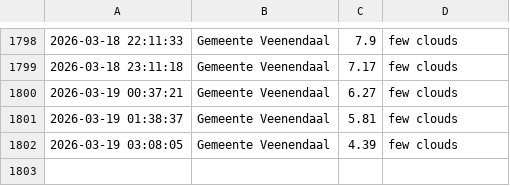
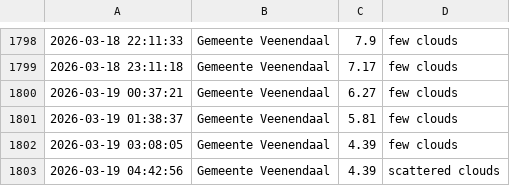
Before and after one commit to drikusroor/weather-archive, a CSV file: archive/Veenendaal_2026.csv, drawn as a sheet; only a part is shown, gaps mark what is left out.

```diff
--- a/archive/Veenendaal_2026.csv
+++ b/archive/Veenendaal_2026.csv
@@ -1802 +1802,2 @@
 2026-03-19 03:08:05,Gemeente Veenendaal,4.39,few clouds
+2026-03-19 04:42:56,Gemeente Veenendaal,4.39,scattered clouds
```
Also changed, not shown: archive/Sao Paulo_2026.csv, archive/Utrecht_2026.csv, 1 other file.
